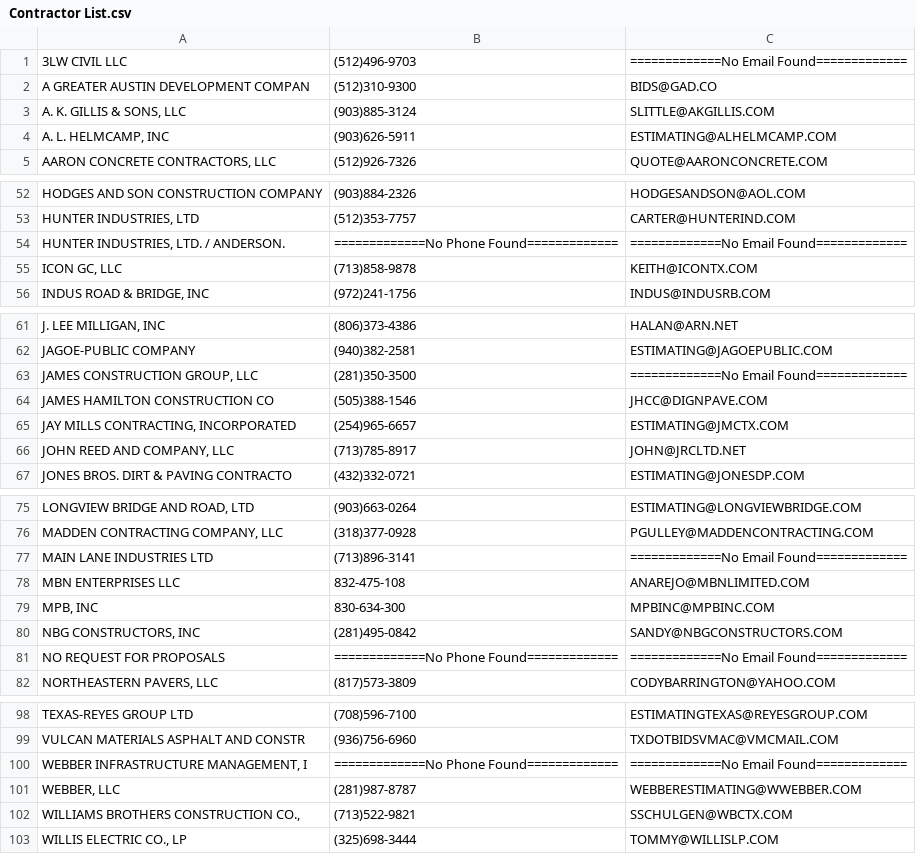
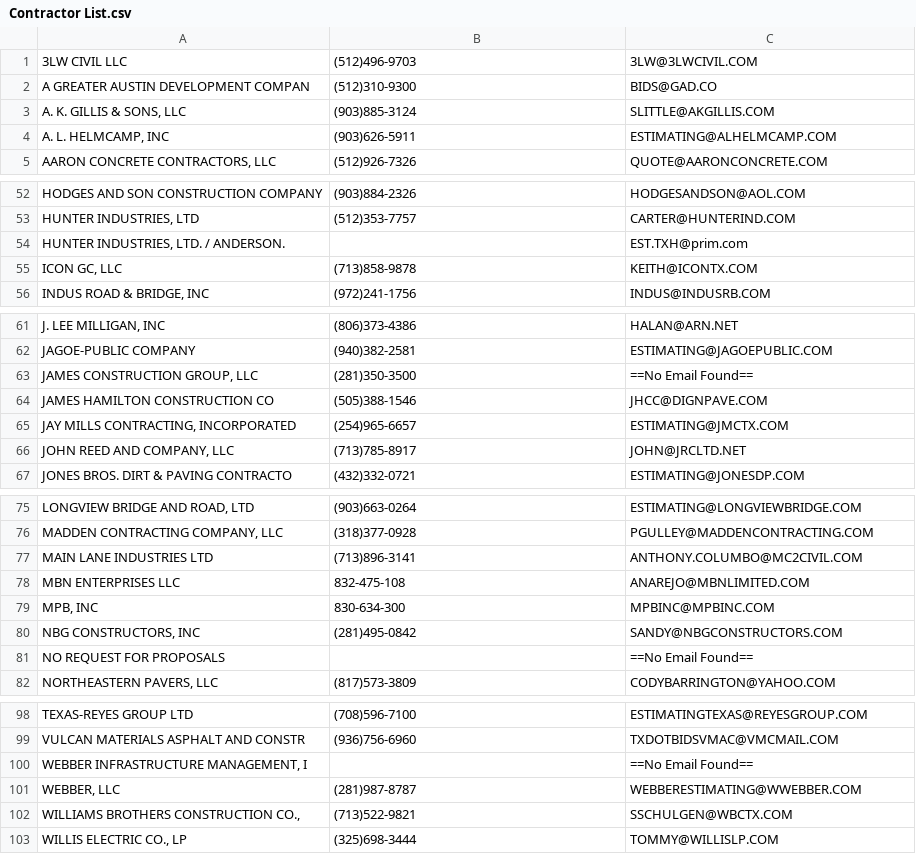
Before and after one commit to jwilliams132/Bid-Proposal-Program, a CSV file: BidProposalProject/src/main/resources/Contractor List.csv, drawn as a sheet; only a part is shown, gaps mark what is left out; the diff covers the shown part only.

```diff
--- a/BidProposalProject/src/main/resources/Contractor List.csv
+++ b/BidProposalProject/src/main/resources/Contractor List.csv
@@ -1,2 +1,2 @@
-3LW CIVIL LLC|(512)496-9703|=============No Email Found=============
+3LW CIVIL LLC|(512)496-9703|3LW@3LWCIVIL.COM
 A GREATER AUSTIN DEVELOPMENT COMPAN|(512)310-9300|BIDS@GAD.CO
@@ -53,3 +53,3 @@ HODGES AND SON CONSTRUCTION COMPANY|(903)884-2326|HODGESANDSON@AOL.COM
 HUNTER INDUSTRIES, LTD|(512)353-7757|CARTER@HUNTERIND.COM
-HUNTER INDUSTRIES, LTD. / ANDERSON.|=============No Phone Found=============|=============No Email Found=============
+HUNTER INDUSTRIES, LTD. / ANDERSON.||EST.TXH@prim.com
 ICON GC, LLC|(713)858-9878|KEITH@ICONTX.COM
@@ -62,3 +62,3 @@ J. LEE MILLIGAN, INC|(806)373-4386|HALAN@ARN.NET
 JAGOE-PUBLIC COMPANY|(940)382-2581|ESTIMATING@JAGOEPUBLIC.COM
-JAMES CONSTRUCTION GROUP, LLC|(281)350-3500|=============No Email Found=============
+JAMES CONSTRUCTION GROUP, LLC|(281)350-3500|==No Email Found==
 JAMES HAMILTON CONSTRUCTION CO|(505)388-1546|JHCC@DIGNPAVE.COM
@@ -76,3 +76,3 @@ LONGVIEW BRIDGE AND ROAD, LTD|(903)663-0264|ESTIMATING@LONGVIEWBRIDGE.COM
 MADDEN CONTRACTING COMPANY, LLC|(318)377-0928|PGULLEY@MADDENCONTRACTING.COM
-MAIN LANE INDUSTRIES LTD|(713)896-3141|=============No Email Found=============
+MAIN LANE INDUSTRIES LTD|(713)896-3141|ANTHONY.COLUMBO@MC2CIVIL.COM
 MBN ENTERPRISES LLC|832-475-108|ANAREJO@MBNLIMITED.COM
@@ -80,3 +80,3 @@ MPB, INC|830-634-300|MPBINC@MPBINC.COM
 NBG CONSTRUCTORS, INC|(281)495-0842|SANDY@NBGCONSTRUCTORS.COM
-NO REQUEST FOR PROPOSALS|=============No Phone Found=============|=============No Email Found=============
+NO REQUEST FOR PROPOSALS||==No Email Found==
 NORTHEASTERN PAVERS, LLC|(817)573-3809|CODYBARRINGTON@YAHOO.COM
@@ -99,3 +99,3 @@ TEXAS-REYES GROUP LTD|(708)596-7100|ESTIMATINGTEXAS@REYESGROUP.COM
 VULCAN MATERIALS ASPHALT AND CONSTR|(936)756-6960|TXDOTBIDSVMAC@VMCMAIL.COM
-WEBBER INFRASTRUCTURE MANAGEMENT, I|=============No Phone Found=============|=============No Email Found=============
+WEBBER INFRASTRUCTURE MANAGEMENT, I||==No Email Found==
 WEBBER, LLC|(281)987-8787|WEBBERESTIMATING@WWEBBER.COM
```
Also changed, not shown: 1 edited cell elsewhere in this file, 3 other files.
